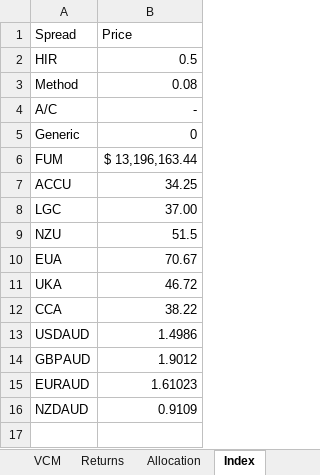
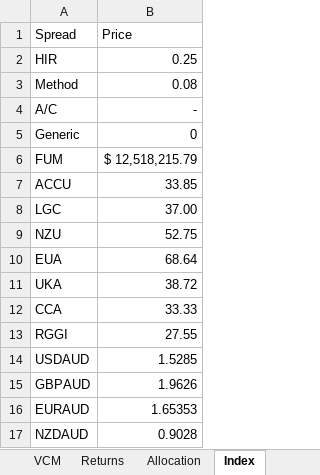
Before and after one commit to SamCurtis111/Carbon_Report, an Excel workbook: Positions.xlsx, sheet Index, drawn as a sheet; values as stored, in another font and other column widths than the file's, no borders; addresses are those after the commit; the diff names each change by its address in the sheet, - before the commit and + after, or states it on an @@ line.

```diff
--- a/Positions.xlsx (sheet Index)
+++ b/Positions.xlsx (sheet Index)
-B2 (Price): 0.5
+B2 (Price): 0.25
-B6 (Price): $ 13,196,163.44
+B6 (Price): $ 12,518,215.79
-B7 (Price): 34.25
+B7 (Price): 33.85
-B9 (Price): 51.5
+B9 (Price): 52.75
-B10 (Price): 70.67
+B10 (Price): 68.64
-B11 (Price): 46.72
+B11 (Price): 38.72
-B12 (Price): 38.22
+B12 (Price): 33.33
+row 13: RGGI | 27.55
-B14 (Price): 1.4986
+B14 (Price): 1.5285
-B15 (Price): 1.9012
+B15 (Price): 1.9626
-B16 (Price): 1.61023
+B16 (Price): 1.65353
-B17 (Price): 0.9109
+B17 (Price): 0.9028
```
Also changed, not shown: sheet Price_Reference, sheet EUA_Prices, sheet NZU, sheet OTHER, sheet Returns, sheet CCA, 7 more sheets, formulas that keep their value, 3m_portfolio_returns.xlsx, 5d_portfolio_returns.xlsx, 46 other files.
